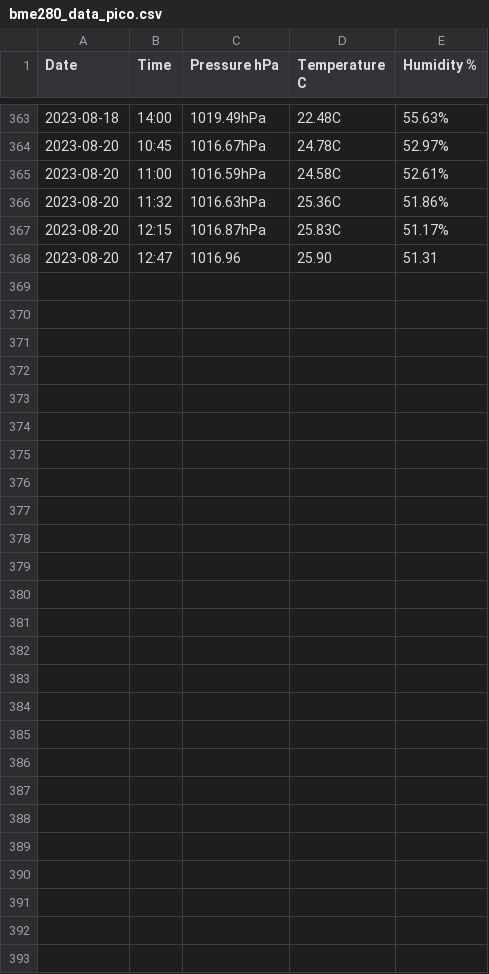
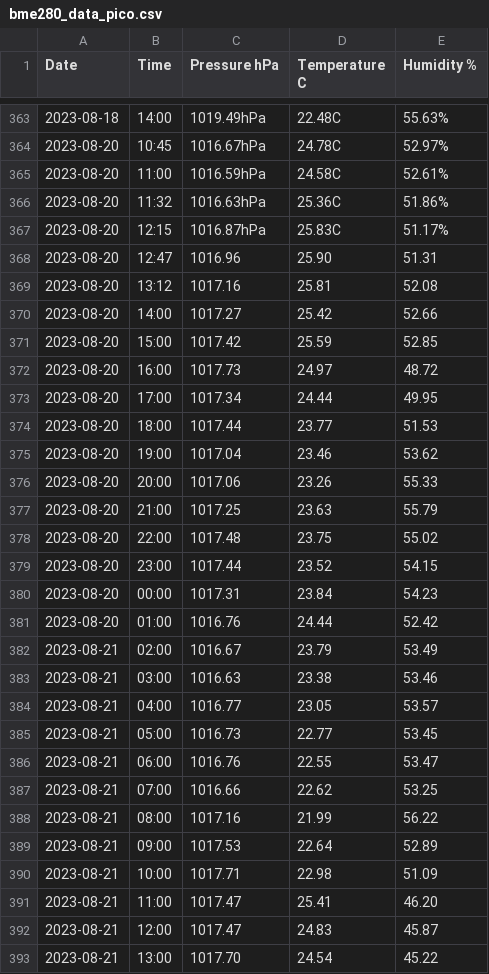
Before and after one commit to TamiAlQuida/TamiAlQuida.github.io, a CSV file: scripts/raspberrypico/bme280_data_pico.csv, drawn as a sheet; only a part is shown, gaps mark what is left out.

Commit message:
oijoi

```diff
--- a/scripts/raspberrypico/bme280_data_pico.csv
+++ b/scripts/raspberrypico/bme280_data_pico.csv
@@ -368 +368,26 @@ Date,Time,Pressure hPa,Temperature C,Humidity %,
 2023-08-20,12:47,1016.96,25.90,51.31
+2023-08-20,13:12,1017.16,25.81,52.08
+2023-08-20,14:00,1017.27,25.42,52.66
+2023-08-20,15:00,1017.42,25.59,52.85
+2023-08-20,16:00,1017.73,24.97,48.72
+2023-08-20,17:00,1017.34,24.44,49.95
+2023-08-20,18:00,1017.44,23.77,51.53
+2023-08-20,19:00,1017.04,23.46,53.62
+2023-08-20,20:00,1017.06,23.26,55.33
+2023-08-20,21:00,1017.25,23.63,55.79
+2023-08-20,22:00,1017.48,23.75,55.02
+2023-08-20,23:00,1017.44,23.52,54.15
+2023-08-20,00:00,1017.31,23.84,54.23
+2023-08-20,01:00,1016.76,24.44,52.42
+2023-08-21,02:00,1016.67,23.79,53.49
+2023-08-21,03:00,1016.63,23.38,53.46
+2023-08-21,04:00,1016.77,23.05,53.57
+2023-08-21,05:00,1016.73,22.77,53.45
+2023-08-21,06:00,1016.76,22.55,53.47
+2023-08-21,07:00,1016.66,22.62,53.25
+2023-08-21,08:00,1017.16,21.99,56.22
+2023-08-21,09:00,1017.53,22.64,52.89
+2023-08-21,10:00,1017.71,22.98,51.09
+2023-08-21,11:00,1017.47,25.41,46.20
+2023-08-21,12:00,1017.47,24.83,45.87
+2023-08-21,13:00,1017.70,24.54,45.22
```
